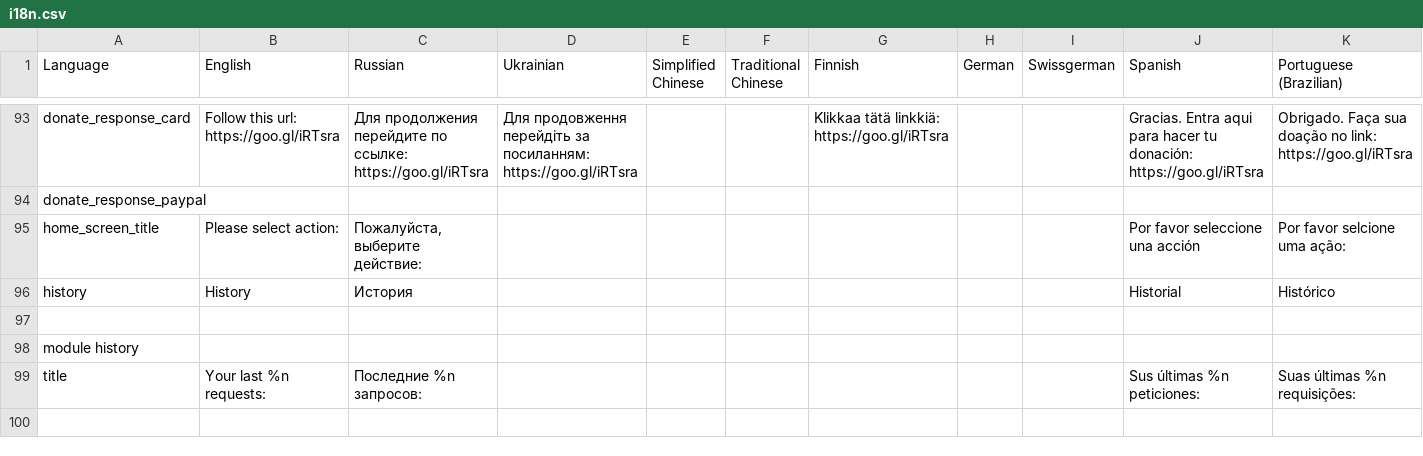
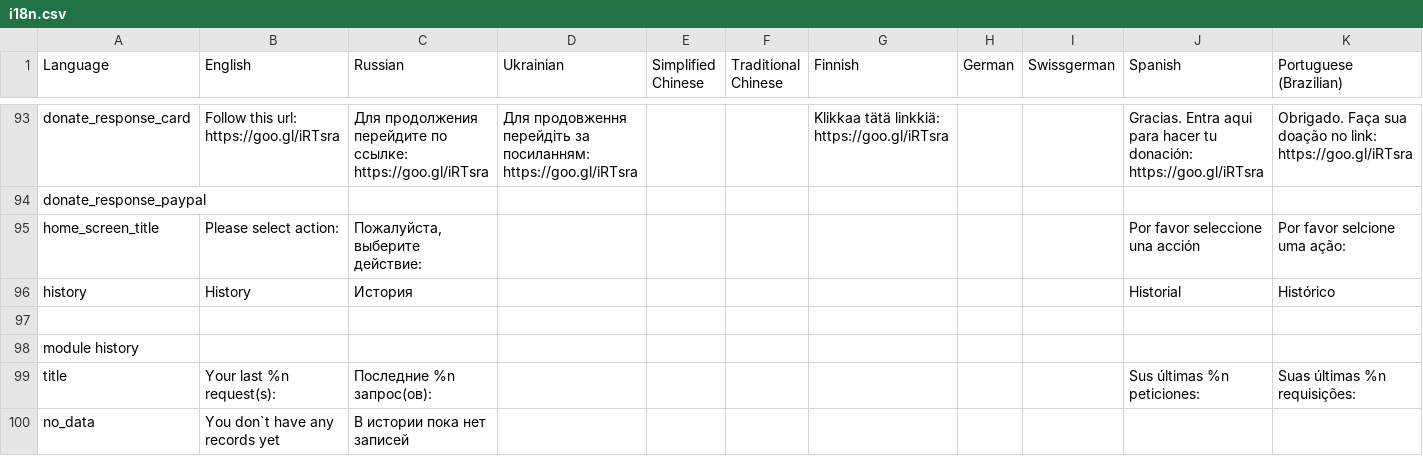
Before and after one commit to veikus/ingresshelper, a CSV file: i18n/i18n.csv, drawn as a sheet; only a part is shown, gaps mark what is left out; rows hold the shown columns only; the diff names each change by its address in the sheet, - before the commit and + after, or states it on an @@ line.

```diff
--- a/i18n/i18n.csv
+++ b/i18n/i18n.csv
-B99 (English): Your last %n requests:
+B99 (English): Your last %n request(s):
-C99 (Russian): Последние %n запросов:
+C99 (Russian): Последние %n запрос(ов):
+row 100: no_data | You don`t have any records yet | В истории пока нет записей
```
Also changed, not shown: 7 other files.
